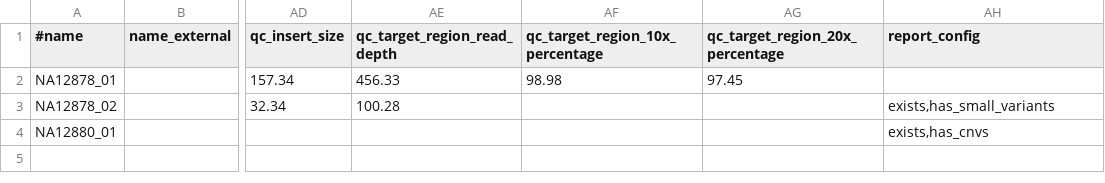
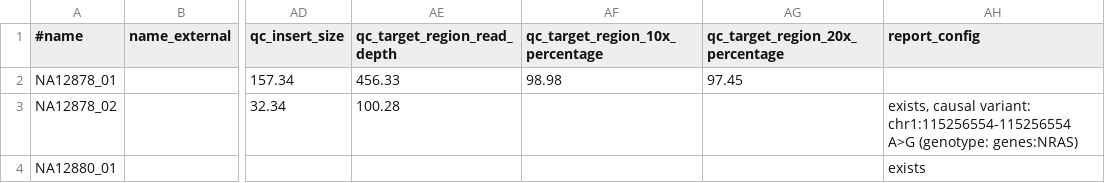
Before and after one commit to imgag/ngs-bits, a TSV file: src/tools-TEST/data_out/NGSDExportSamples_out2.tsv, drawn as a sheet; only a part is shown, gaps mark what is left out; the diff names each change by its address in the sheet, - before the commit and + after, or states it on an @@ line.

Commit message:
GSvar sample search: added causal variant information to report configuration column

```diff
--- a/src/tools-TEST/data_out/NGSDExportSamples_out2.tsv
+++ b/src/tools-TEST/data_out/NGSDExportSamples_out2.tsv
-AH3 (report_config): exists,has_small_variants
+AH3 (report_config): exists, causal variant: chr1:115256554-115256554 A>G (genotype: genes:NRAS)
-AH4 (report_config): exists,has_cnvs
+AH4 (report_config): exists
```
Also changed, not shown: 5 other files.
